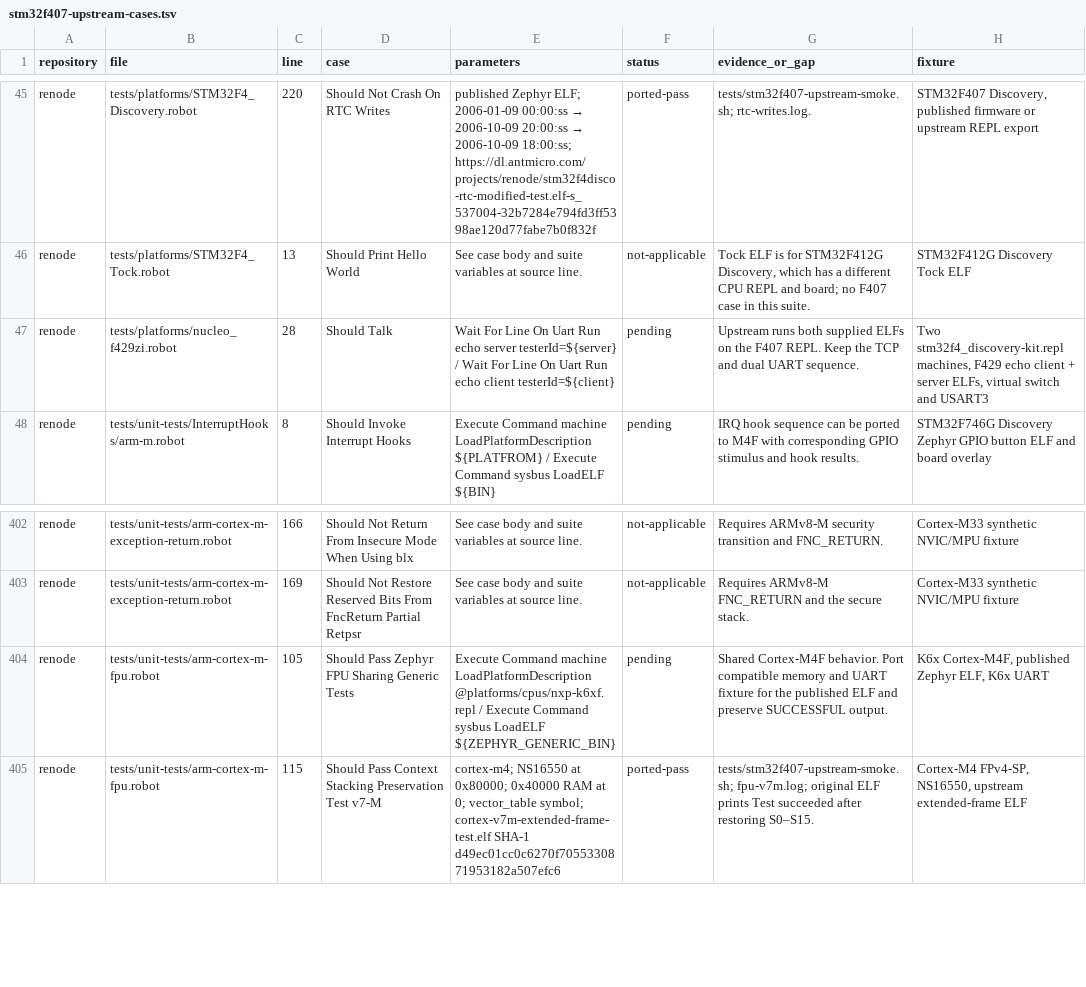
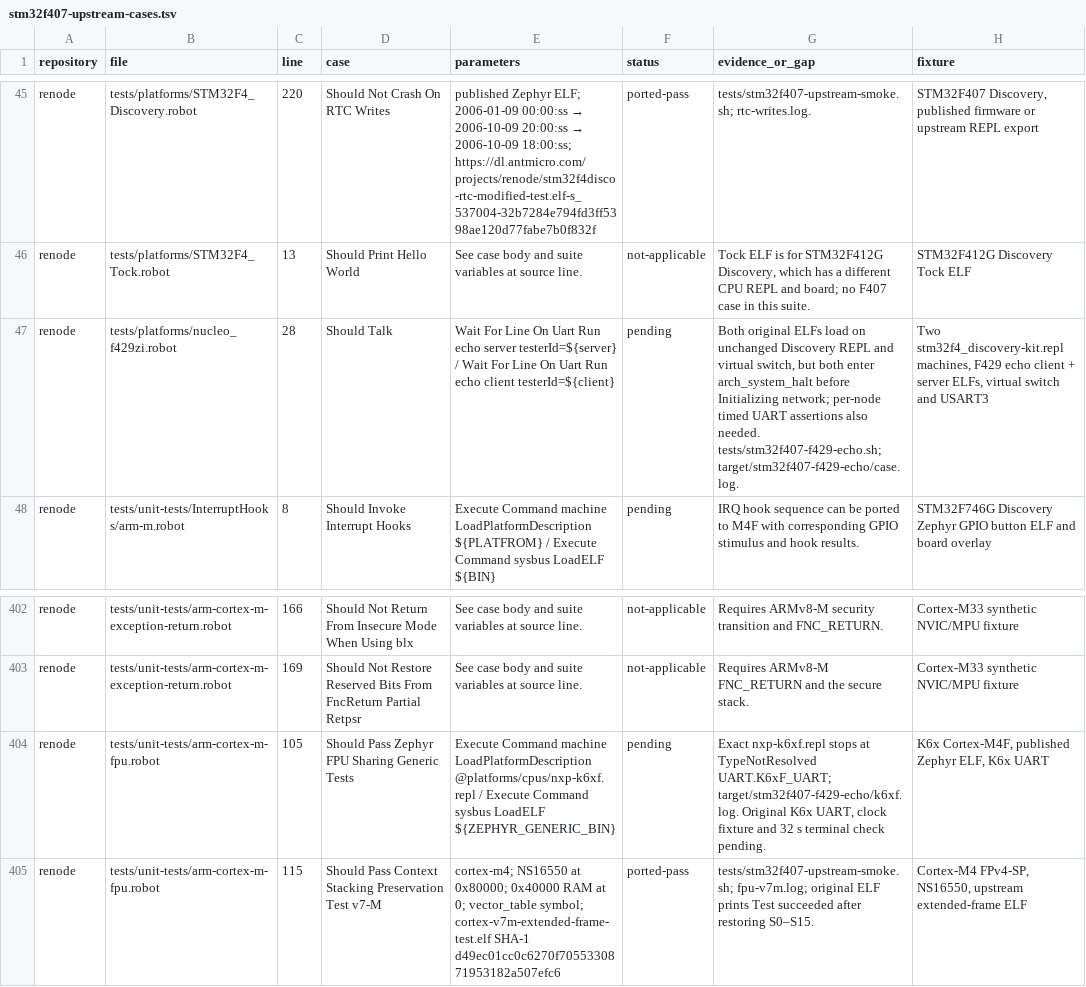
Before and after one commit to Koukyosyumei/penv, a TSV file: docs/stm32f407-upstream-cases.tsv, drawn as a sheet; only a part is shown, gaps mark what is left out; the diff names each change by its address in the sheet, - before the commit and + after, or states it on an @@ line.

Commit message:
Reproduce Discovery dual-node Zephyr echo startup halt

```diff
--- a/docs/stm32f407-upstream-cases.tsv
+++ b/docs/stm32f407-upstream-cases.tsv
-G47 (evidence_or_gap): Upstream runs both supplied ELFs on the F407 REPL. Keep the TCP and dual UART sequence.
+G47 (evidence_or_gap): Both original ELFs load on unchanged Discovery REPL and virtual switch, but both enter arch_system_halt before Initializing network; per-node timed UART assertions also needed. tests/stm32f407-f429-echo.sh; target/stm32f407-f429-echo/case.log.
-G404 (evidence_or_gap): Shared Cortex-M4F behavior. Port compatible memory and UART fixture for the published ELF and preserve SUCCESSFUL output.
+G404 (evidence_or_gap): Exact nxp-k6xf.repl stops at TypeNotResolved UART.K6xF_UART; target/stm32f407-f429-echo/k6xf.log. Original K6x UART, clock fixture and 32 s terminal check pending.
```
Also changed, not shown: 2 other files.
